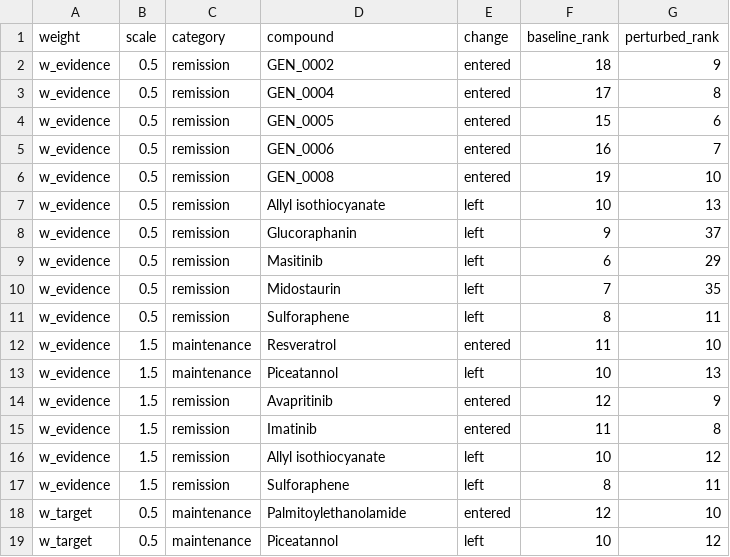
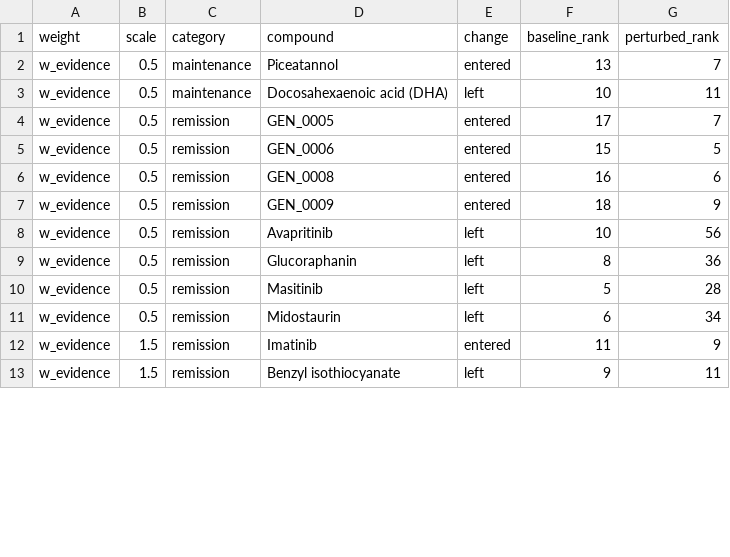
Before and after one commit to mrdulasolutions/MCAS.Opensource, a CSV file: outputs/sensitivity_top10_changes.csv, drawn as a sheet; only a part is shown; the diff covers the shown part only.

```diff
--- a/outputs/sensitivity_top10_changes.csv
+++ b/outputs/sensitivity_top10_changes.csv
@@ -1,19 +1,13 @@
 weight,scale,category,compound,change,baseline_rank,perturbed_rank
-w_evidence,0.5,remission,GEN_0002,entered,18,9
-w_evidence,0.5,remission,GEN_0004,entered,17,8
-w_evidence,0.5,remission,GEN_0005,entered,15,6
-w_evidence,0.5,remission,GEN_0006,entered,16,7
-w_evidence,0.5,remission,GEN_0008,entered,19,10
-w_evidence,0.5,remission,Allyl isothiocyanate,left,10,13
-w_evidence,0.5,remission,Glucoraphanin,left,9,37
-w_evidence,0.5,remission,Masitinib,left,6,29
-w_evidence,0.5,remission,Midostaurin,left,7,35
-w_evidence,0.5,remission,Sulforaphene,left,8,11
-w_evidence,1.5,maintenance,Resveratrol,entered,11,10
-w_evidence,1.5,maintenance,Piceatannol,left,10,13
-w_evidence,1.5,remission,Avapritinib,entered,12,9
-w_evidence,1.5,remission,Imatinib,entered,11,8
-w_evidence,1.5,remission,Allyl isothiocyanate,left,10,12
-w_evidence,1.5,remission,Sulforaphene,left,8,11
-w_target,0.5,maintenance,Palmitoylethanolamide,entered,12,10
-w_target,0.5,maintenance,Piceatannol,left,10,12
+w_evidence,0.5,maintenance,Piceatannol,entered,13,7
+w_evidence,0.5,maintenance,Docosahexaenoic acid (DHA),left,10,11
+w_evidence,0.5,remission,GEN_0005,entered,17,7
+w_evidence,0.5,remission,GEN_0006,entered,15,5
+w_evidence,0.5,remission,GEN_0008,entered,16,6
+w_evidence,0.5,remission,GEN_0009,entered,18,9
+w_evidence,0.5,remission,Avapritinib,left,10,56
+w_evidence,0.5,remission,Glucoraphanin,left,8,36
+w_evidence,0.5,remission,Masitinib,left,5,28
+w_evidence,0.5,remission,Midostaurin,left,6,34
+w_evidence,1.5,remission,Imatinib,entered,11,9
+w_evidence,1.5,remission,Benzyl isothiocyanate,left,9,11
```
Also changed, not shown: 14 removed rows and 22 edited cells elsewhere in this file, outputs/benchmark_known_actives.csv, outputs/benchmark_negative_controls.csv, 20 other files.
